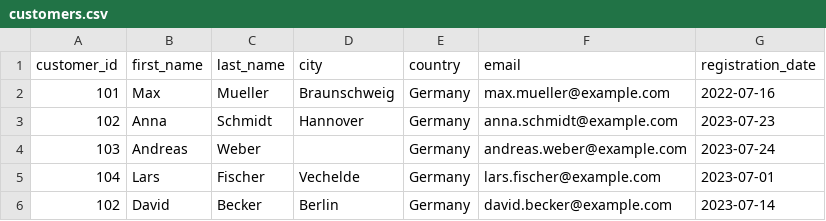
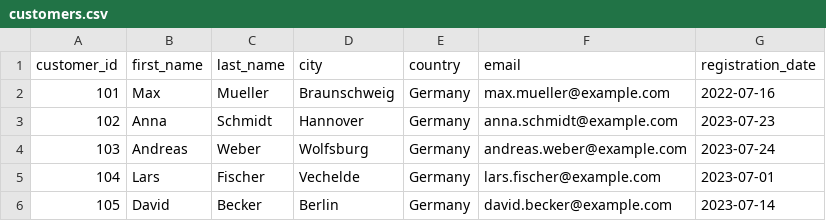
Before and after one commit to mokhtarrezaee1991/sales-data-warehouse, a CSV file: data/customers.csv, drawn as a sheet.

```diff
--- a/data/customers.csv
+++ b/data/customers.csv
@@ -3,4 +3,4 @@ customer_id,first_name,last_name,city,country,email,registration_date
 102,Anna,Schmidt,Hannover,Germany,anna.schmidt@example.com,2023-07-23
-103,Andreas,Weber,,Germany,andreas.weber@example.com,2023-07-24
+103,Andreas,Weber,Wolfsburg,Germany,andreas.weber@example.com,2023-07-24
 104,Lars,Fischer,Vechelde,Germany,lars.fischer@example.com,2023-07-01
-102,David,Becker,Berlin,Germany,david.becker@example.com,2023-07-14
+105,David,Becker,Berlin,Germany,david.becker@example.com,2023-07-14
```
Also changed, not shown: 8 other files.
